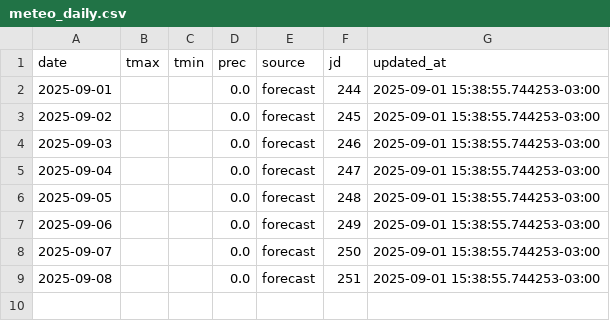
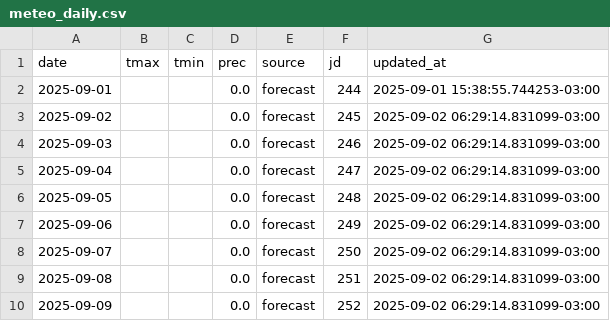
Before and after one commit to PREDWEEM/EUPHOOLA, a CSV file: data/meteo_daily.csv, drawn as a sheet.

```diff
--- a/data/meteo_daily.csv
+++ b/data/meteo_daily.csv
@@ -2,8 +2,9 @@ date,tmax,tmin,prec,source,jd,updated_at
 2025-09-01,,,0.0,forecast,244,2025-09-01 15:38:55.744253-03:00
-2025-09-02,,,0.0,forecast,245,2025-09-01 15:38:55.744253-03:00
-2025-09-03,,,0.0,forecast,246,2025-09-01 15:38:55.744253-03:00
-2025-09-04,,,0.0,forecast,247,2025-09-01 15:38:55.744253-03:00
-2025-09-05,,,0.0,forecast,248,2025-09-01 15:38:55.744253-03:00
-2025-09-06,,,0.0,forecast,249,2025-09-01 15:38:55.744253-03:00
-2025-09-07,,,0.0,forecast,250,2025-09-01 15:38:55.744253-03:00
-2025-09-08,,,0.0,forecast,251,2025-09-01 15:38:55.744253-03:00
+2025-09-02,,,0.0,forecast,245,2025-09-02 06:29:14.831099-03:00
+2025-09-03,,,0.0,forecast,246,2025-09-02 06:29:14.831099-03:00
+2025-09-04,,,0.0,forecast,247,2025-09-02 06:29:14.831099-03:00
+2025-09-05,,,0.0,forecast,248,2025-09-02 06:29:14.831099-03:00
+2025-09-06,,,0.0,forecast,249,2025-09-02 06:29:14.831099-03:00
+2025-09-07,,,0.0,forecast,250,2025-09-02 06:29:14.831099-03:00
+2025-09-08,,,0.0,forecast,251,2025-09-02 06:29:14.831099-03:00
+2025-09-09,,,0.0,forecast,252,2025-09-02 06:29:14.831099-03:00
```
